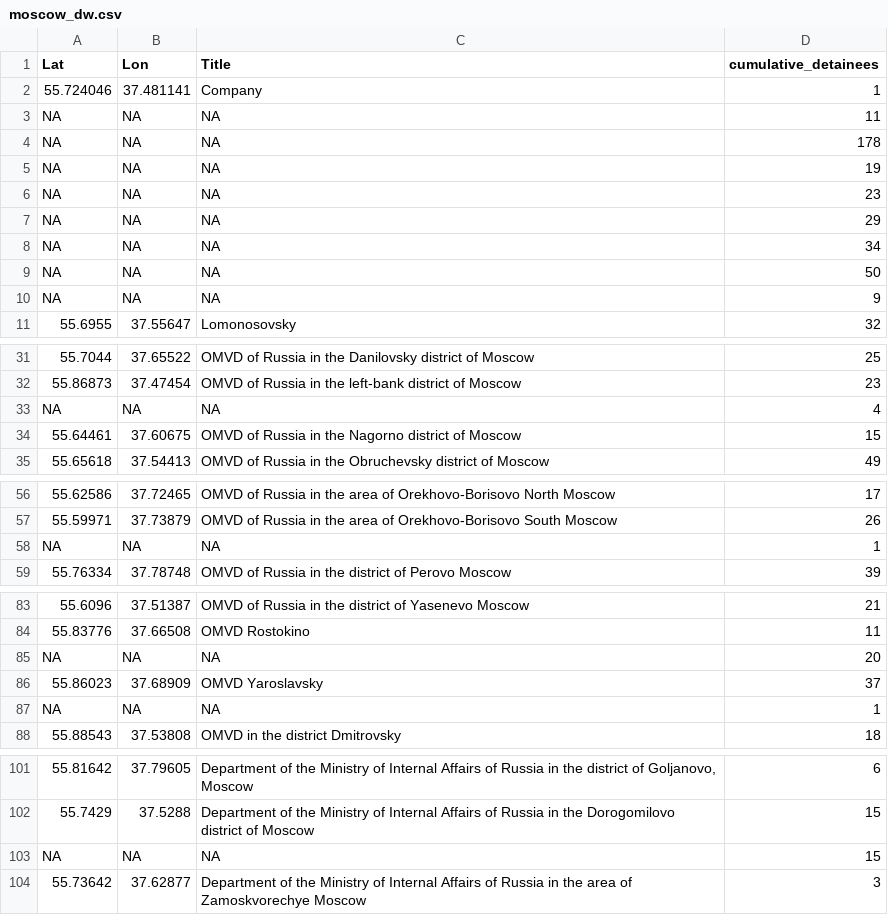
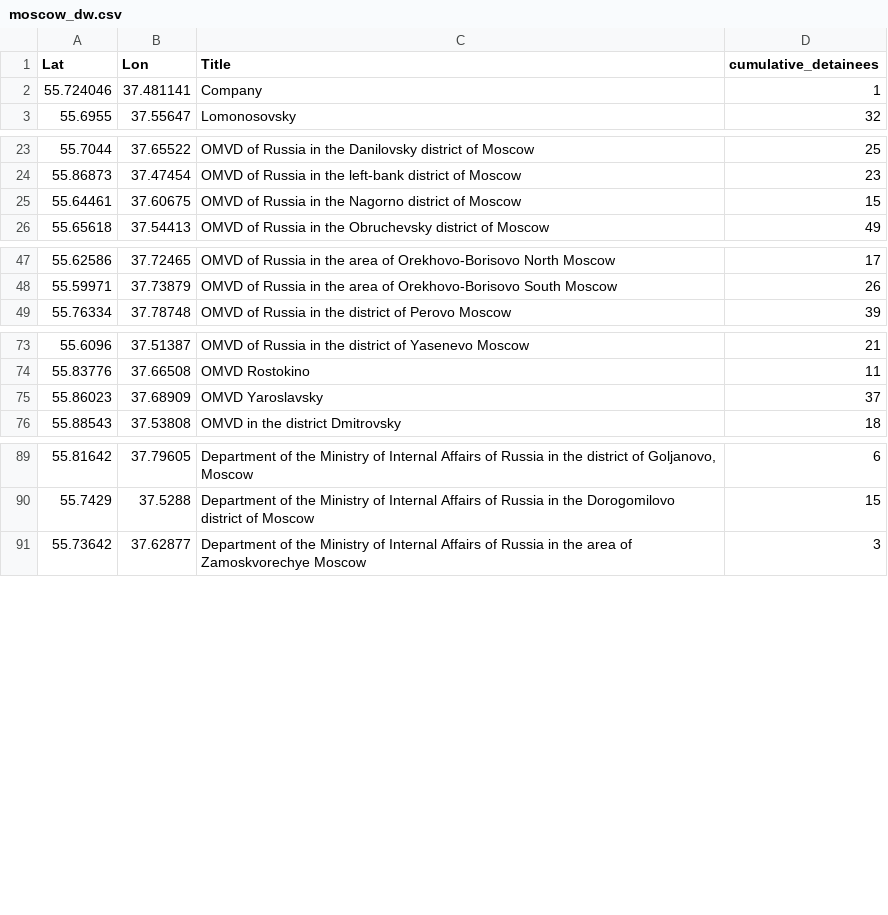
Before and after one commit to nsmediadataunit/russianprotests, a CSV file: data/moscow_dw.csv, drawn as a sheet; only a part is shown, gaps mark what is left out; the diff covers the shown part only; the diff names each change by its address in the sheet, - before the commit and + after, or states it on an @@ line.

Commit message:
moscow map

```diff
--- a/data/moscow_dw.csv
+++ b/data/moscow_dw.csv
-row 3: NA | NA | NA | 11
-row 4: NA | NA | NA | 178
-row 5: NA | NA | NA | 19
-row 6: NA | NA | NA | 23
-row 7: NA | NA | NA | 29
-row 8: NA | NA | NA | 34
-row 9: NA | NA | NA | 50
-row 10: NA | NA | NA | 9
-row 33: NA | NA | NA | 4
-row 58: NA | NA | NA | 1
-row 85: NA | NA | NA | 20
-row 87: NA | NA | NA | 1
-row 103: NA | NA | NA | 15
```
Also changed, not shown: 1 removed row elsewhere in this file, 3 other files.
